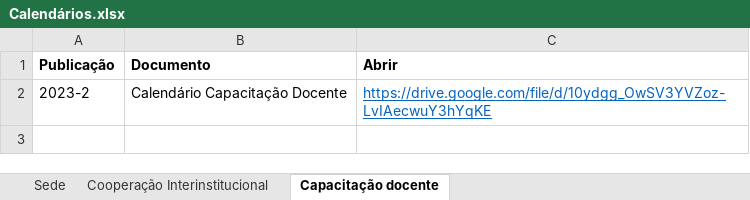
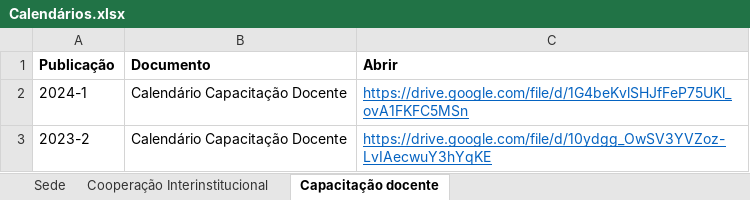
Before and after one commit to ppgcr-unisuam/observatoriocr, an Excel workbook: PPG/Calendários.xlsx, sheet Capacitação docente, drawn as a sheet; values as stored, in another font and other column widths than the file's, no borders; the diff names each change by its address in the sheet, - before the commit and + after, or states it on an @@ line.

```diff
--- a/PPG/Calendários.xlsx (sheet Capacitação docente)
+++ b/PPG/Calendários.xlsx (sheet Capacitação docente)
+row 2: 2024-1 | Calendário Capacitação Docente | https://drive.google.com/file/d/1G4beKvlSHJfFeP75UKl_ovA1FKFC5MSn
```
Also changed, not shown: PPG/Políticas.xlsx, PPG/Produção.xlsx, 41 other files.
